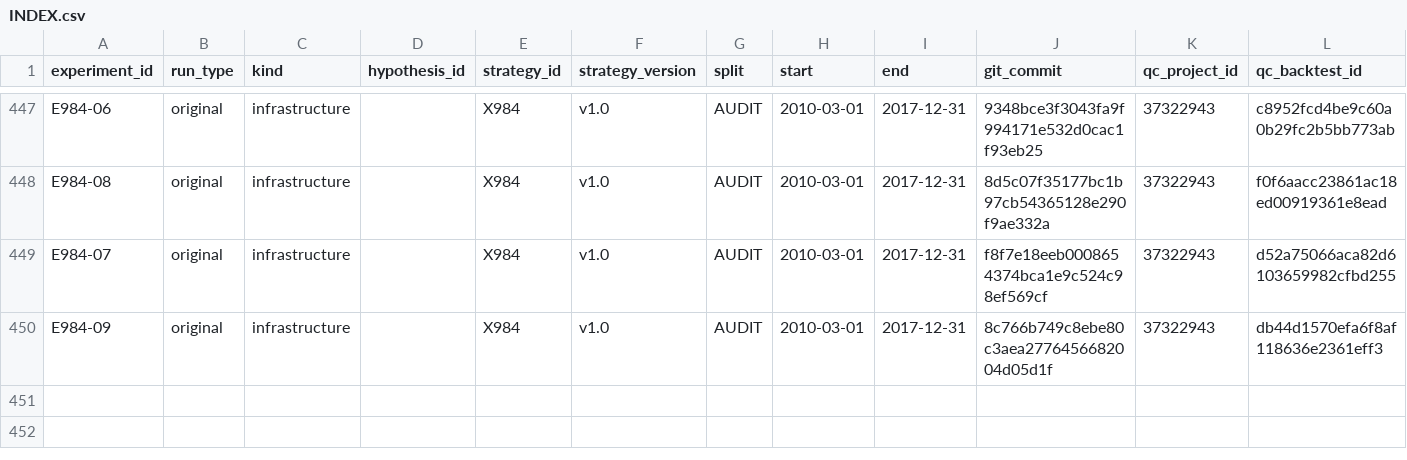
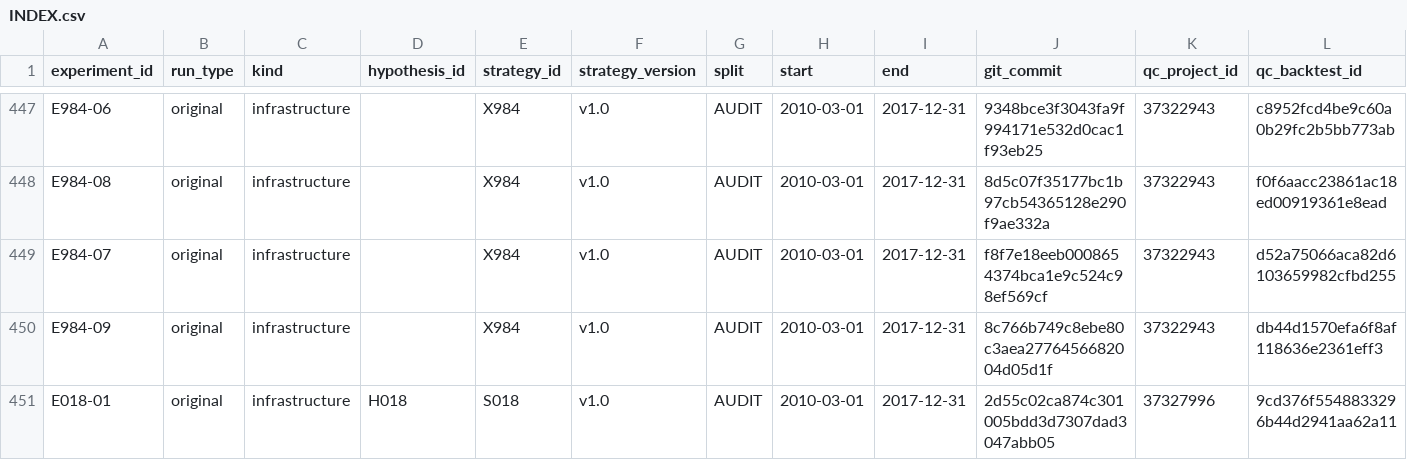
Before and after one commit to CohenMatan/quant-trading-research, a CSV file: experiments/INDEX.csv, drawn as a sheet; only a part is shown, gaps mark what is left out; rows hold the shown columns only; the diff names each change by its address in the sheet, - before the commit and + after, or states it on an @@ line.

```diff
--- a/experiments/INDEX.csv
+++ b/experiments/INDEX.csv
+row 451: E018-01 | original | infrastructure | H018 | S018 | v1.0 | AUDIT | 2010-03-01 | 2017-12-31 | 2d55c02ca874c301005bdd3d7307dad3047abb05 | 37327996 | 9cd376f5548833296b44d2941aa62a11
```
Also changed, not shown: 6 other files.
